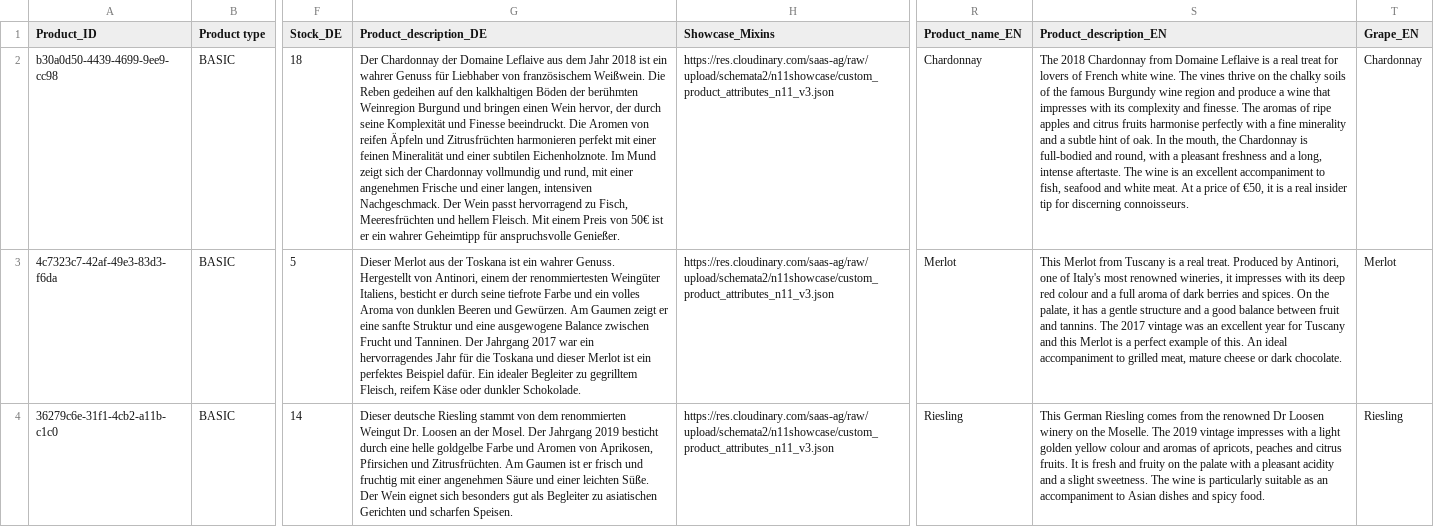
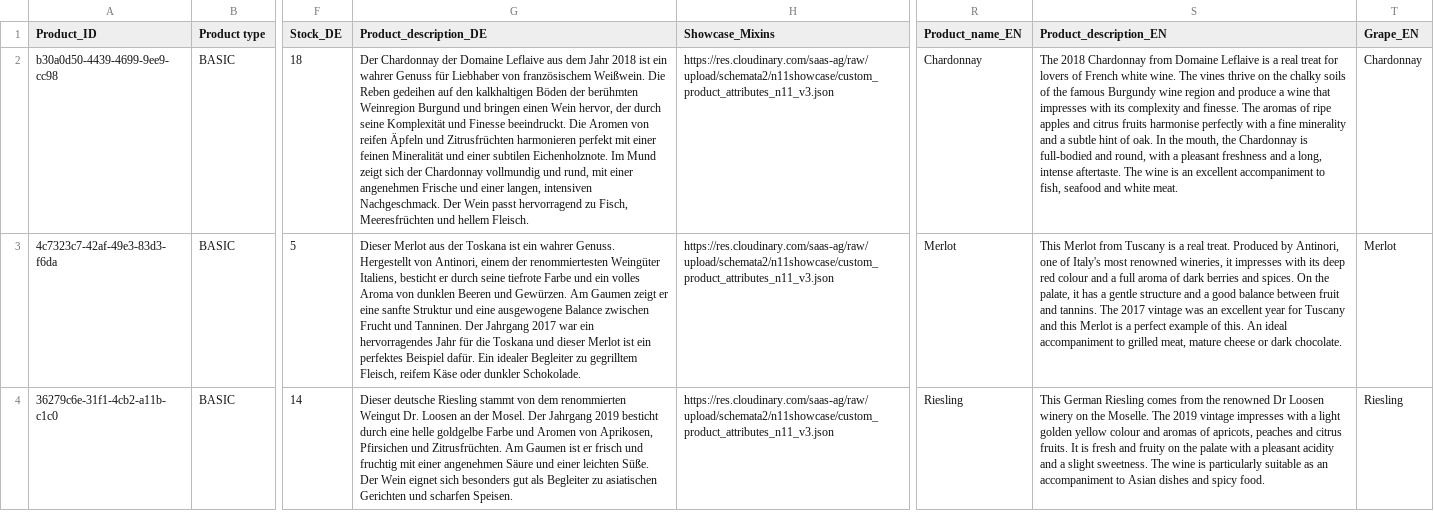
Before and after one commit to neteleven/showcase-data-importer, a CSV file: showcase/csv_files/products.csv, drawn as a sheet; only a part is shown, gaps mark what is left out; the diff covers the shown part only; the diff names each change by its address in the sheet, - before the commit and + after, or states it on an @@ line.

Commit message:
removed product prices from descriptions

```diff
--- a/showcase/csv_files/products.csv
+++ b/showcase/csv_files/products.csv
-G2 (Product_description_DE): …hellem Fleisch. Mit einem Preis von 50€ ist er ein wahrer Geheimtipp für anspruchsvolle Genießer.
+G2 (Product_description_DE): …hellem Fleisch.
-S2 (Product_description_EN): …white meat. At a price of €50, it is a real insider tip for discerning connoisseurs.
+S2 (Product_description_EN): …white meat.
```
Also changed, not shown: 30 edited cells elsewhere in this file.
